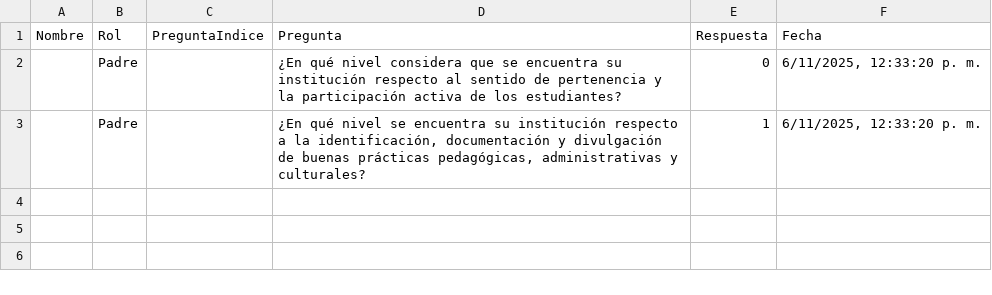
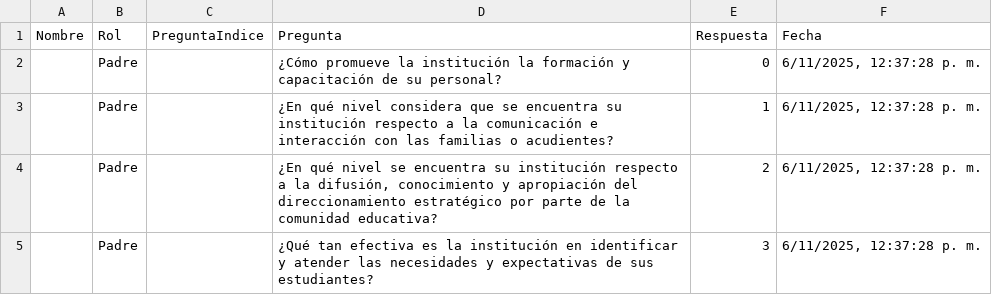
Before and after one commit to tomashs244/encuestas-ecolba, a CSV file: resultados-encuesta.csv, drawn as a sheet.

Commit message:
Nuevo resultado de encuesta

```diff
--- a/resultados-encuesta.csv
+++ b/resultados-encuesta.csv
@@ -1,3 +1,5 @@
 "Nombre","Rol","PreguntaIndice","Pregunta","Respuesta","Fecha"
-"","Padre","","¿En qué nivel considera que se encuentra su institución respecto al sentido de pertenencia y la participación activa de los estudiantes?","0","6/11/2025, 12:33:20 p. m."
-"","Padre","","¿En qué nivel se encuentra su institución respecto a la identificación, documentación y divulgación de buenas prácticas pedagógicas, administrativas y culturales?","1","6/11/2025, 12:33:20 p. m."
+"","Padre","","¿Cómo promueve la institución la formación y capacitación de su personal?","0","6/11/2025, 12:37:28 p. m."
+"","Padre","","¿En qué nivel considera que se encuentra su institución respecto a la comunicación e interacción con las familias o acudientes?","1","6/11/2025, 12:37:28 p. m."
+"","Padre","","¿En qué nivel se encuentra su institución respecto a la difusión, conocimiento y apropiación del direccionamiento estratégico por parte de la comunidad educativa?","2","6/11/2025, 12:37:28 p. m."
+"","Padre","","¿Qué tan efectiva es la institución en identificar y atender las necesidades y expectativas de sus estudiantes?","3","6/11/2025, 12:37:28 p. m."
```
